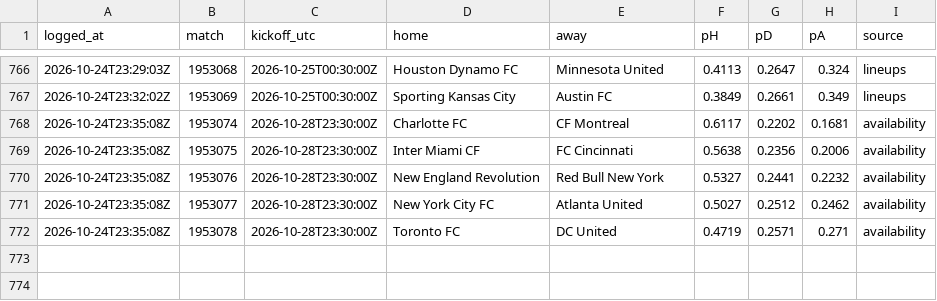
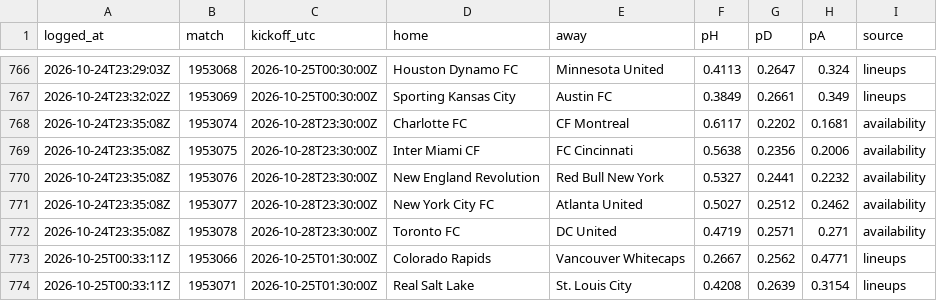
Before and after one commit to pitchperception/pitch-perception, a CSV file: data/forecast_log.csv, drawn as a sheet; only a part is shown, gaps mark what is left out.

```diff
--- a/data/forecast_log.csv
+++ b/data/forecast_log.csv
@@ -772 +772,3 @@ logged_at,match,kickoff_utc,home,away,pH,pD,pA,source
 2026-10-24T23:35:08Z,1953078,2026-10-28T23:30:00Z,Toronto FC,DC United,0.4719,0.2571,0.271,availability
+2026-10-25T00:33:11Z,1953066,2026-10-25T01:30:00Z,Colorado Rapids,Vancouver Whitecaps,0.2667,0.2562,0.4771,lineups
+2026-10-25T00:33:11Z,1953071,2026-10-25T01:30:00Z,Real Salt Lake,St. Louis City,0.4208,0.2639,0.3154,lineups
```
Also changed, not shown: 2 other files.
